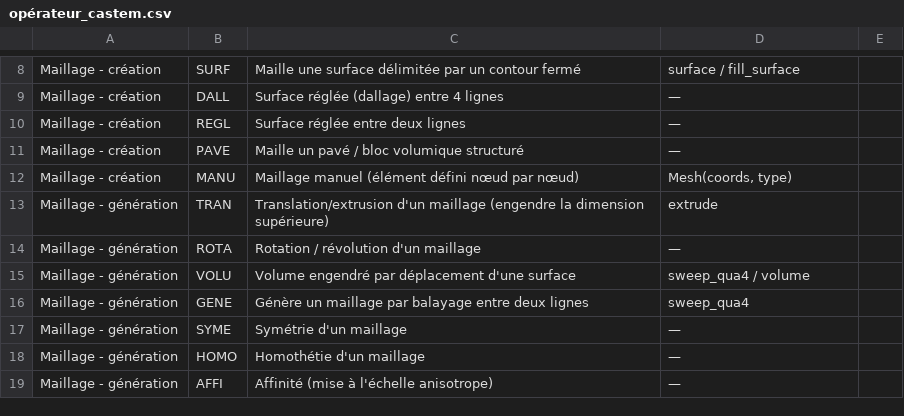
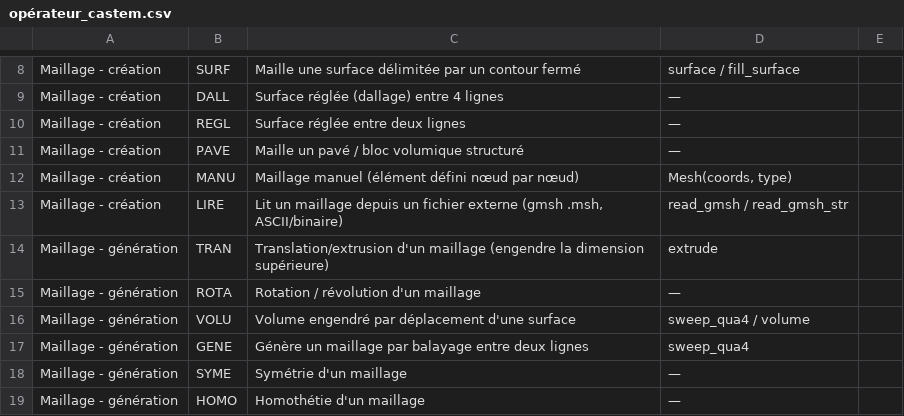
Before and after one commit to Pyrucast/pyrucast, a CSV file: opérateur_castem.csv, drawn as a sheet; only a part is shown, gaps mark what is left out; the shorter side is filled out with more unchanged rows.

```diff
--- a/opérateur_castem.csv
+++ b/opérateur_castem.csv
@@ -12,2 +12,3 @@ Maillage - création;PAVE;Maille un pavé / bloc volumique structuré;—
 Maillage - création;MANU;Maillage manuel (élément défini nœud par nœud);Mesh(coords, type)
+Maillage - création;LIRE;Lit un maillage depuis un fichier externe (gmsh .msh, ASCII/binaire);read_gmsh / read_gmsh_str
 Maillage - génération;TRAN;Translation/extrusion d'un maillage (engendre la dimension supérieure);extrude
```
Also changed, not shown: 5 other files.
